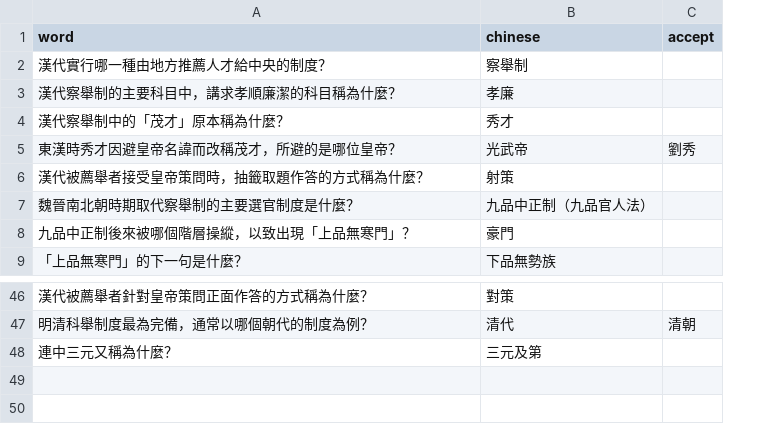
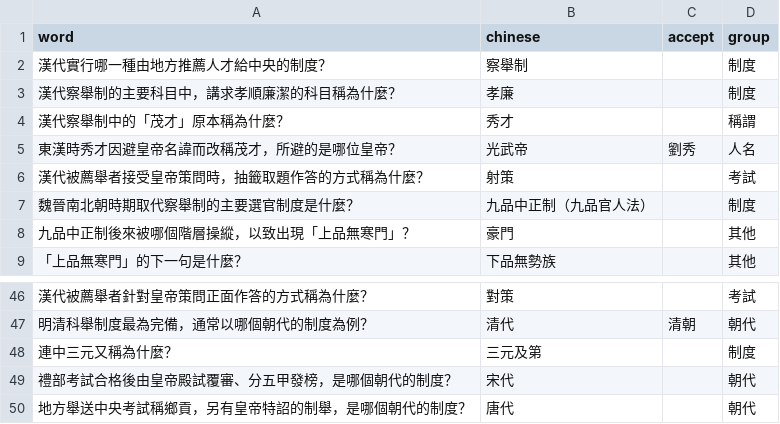
Before and after one commit to Hunggy/chinese-review, a CSV file: source/第1段_第2次_科舉制度.csv, drawn as a sheet; only a part is shown, gaps mark what is left out; the diff names each change by its address in the sheet, - before the commit and + after, or states it on an @@ line.

```diff
--- a/source/第1段_第2次_科舉制度.csv
+++ b/source/第1段_第2次_科舉制度.csv
+column D (group), rows 2-9: 制度 | 制度 | 稱謂 | 人名 | 考試 | 制度 | 其他 | 其他; rows 46-48: 考試 | 朝代 | 制度
+row 49: 禮部考試合格後由皇帝殿試覆審、分五甲發榜，是哪個朝代的制度？ | 宋代 |  | 朝代
+row 50: 地方舉送中央考試稱鄉貢，另有皇帝特詔的制舉，是哪個朝代的制度？ | 唐代 |  | 朝代
```
Also changed, not shown: data/source/xianqin_wenxue.csv, data/source/zhuzi_yuyan.csv, 11 other files.
